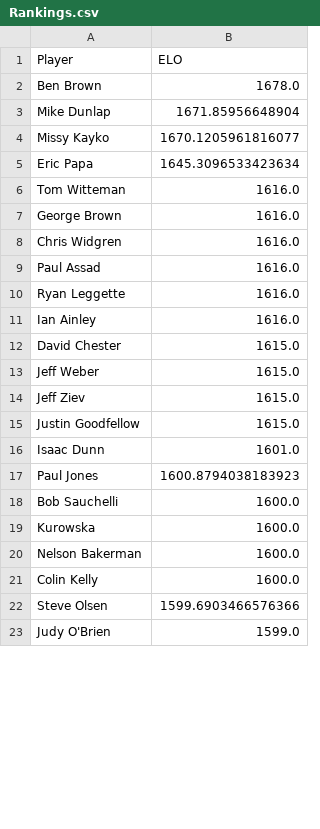
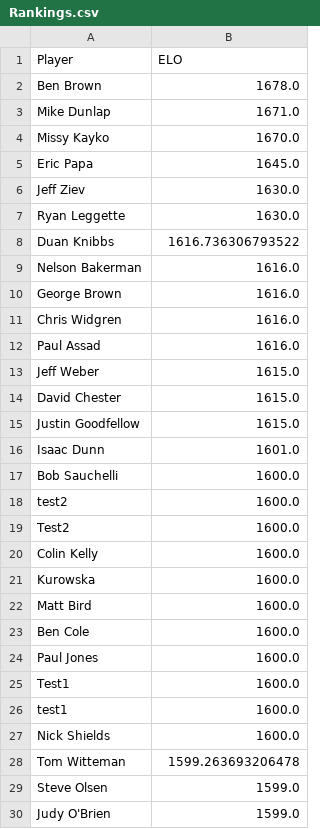
Before and after one commit to mdunlap15/shuffleboard_rankings, a CSV file: Rankings.csv, drawn as a sheet; only a part is shown; the diff covers the shown part only.

```diff
--- a/Rankings.csv
+++ b/Rankings.csv
@@ -2,6 +2,9 @@ Player,ELO
 Ben Brown,1678.0
-Mike Dunlap,1671.85956648904
-Missy Kayko,1670.1205961816077
-Eric Papa,1645.3096533423634
-Tom Witteman,1616.0
+Mike Dunlap,1671.0
+Missy Kayko,1670.0
+Eric Papa,1645.0
+Jeff Ziev,1630.0
+Ryan Leggette,1630.0
+Duan Knibbs,1616.736306793522
+Nelson Bakerman,1616.0
 George Brown,1616.0
@@ -9,15 +12,19 @@ Chris Widgren,1616.0
 Paul Assad,1616.0
-Ryan Leggette,1616.0
-Ian Ainley,1616.0
+Jeff Weber,1615.0
 David Chester,1615.0
-Jeff Weber,1615.0
-Jeff Ziev,1615.0
 Justin Goodfellow,1615.0
 Isaac Dunn,1601.0
-Paul Jones,1600.8794038183923
 Bob Sauchelli,1600.0
+test2,1600.0
+Test2,1600.0
+Colin Kelly,1600.0
 Kurowska,1600.0
-Nelson Bakerman,1600.0
-Colin Kelly,1600.0
-Steve Olsen,1599.6903466576366
+Matt Bird,1600.0
+Ben Cole,1600.0
+Paul Jones,1600.0
+Test1,1600.0
+test1,1600.0
+Nick Shields,1600.0
+Tom Witteman,1599.263693206478
+Steve Olsen,1599.0
 Judy O'Brien,1599.0
```
Also changed, not shown: 6 added rows, 6 removed rows, 6 moved rows and 5 edited cells elsewhere in this file, Rankings_Table.csv, 1 other file.
